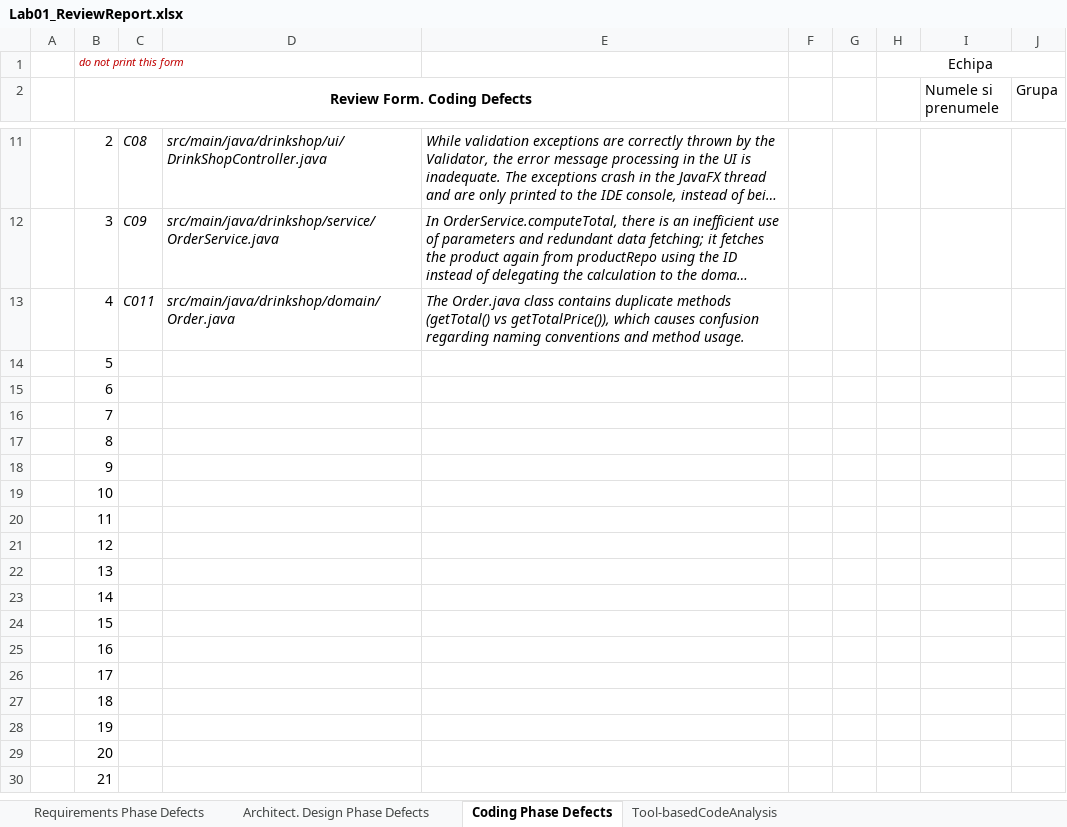
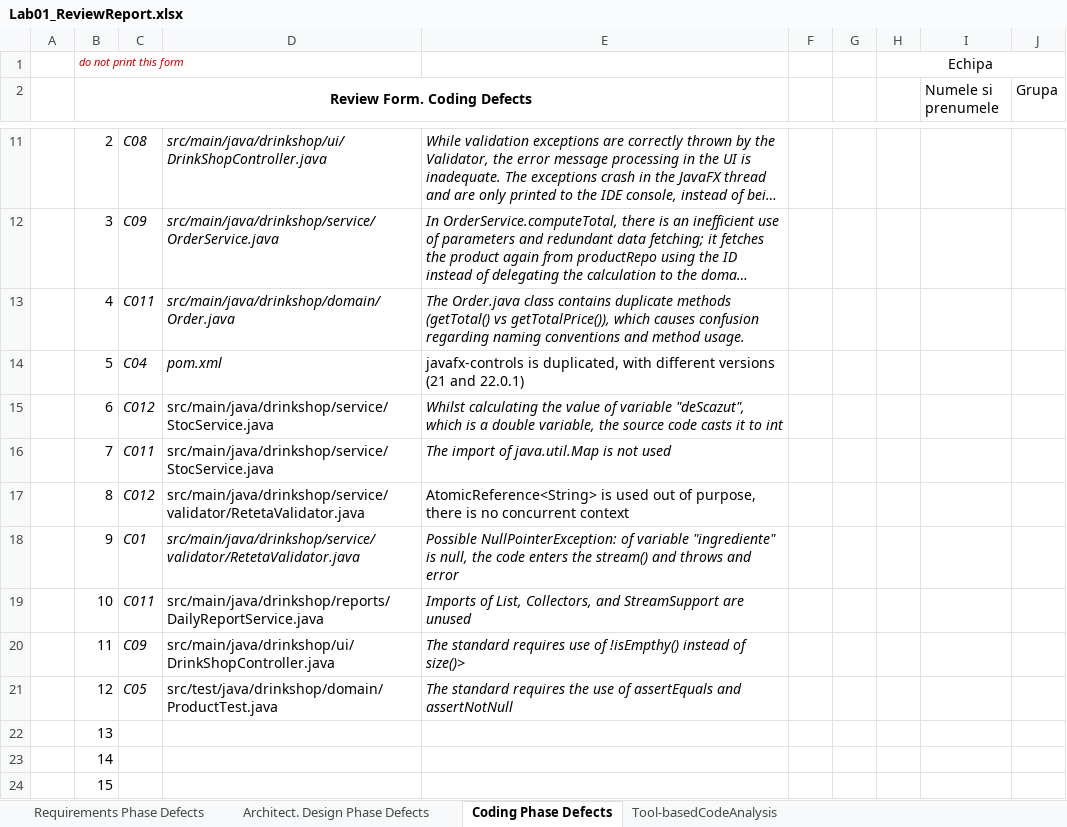
Before and after one commit to elaa10/VVSS_labs, an Excel workbook: docs/Lab01/Lab01_ReviewReport.xlsx, sheet Coding Phase Defects, drawn as a sheet; only a part is shown, gaps mark what is left out; the shorter side is filled out with more unchanged rows; long unchanged cells end in …; values as stored, in another font and other column widths than the file's, no borders; the diff names each change by its address in the sheet, - before the commit and + after, or states it on an @@ line.

```diff
--- a/docs/Lab01/Lab01_ReviewReport.xlsx (sheet Coding Phase Defects)
+++ b/docs/Lab01/Lab01_ReviewReport.xlsx (sheet Coding Phase Defects)
-C14: (empty)
+C14: C04
-D14: (empty)
+D14: pom.xml
-E14: (empty)
+E14: javafx-controls is duplicated, with different versions (21 and 22.0.1)
-C15: (empty)
+C15: C012
-D15:D16: (empty)
+D15:D16: src/main/java/drinkshop/service/StocService.java
-E15: (empty)
+E15: Whilst calculating the value of variable "deScazut", which is a double variable, the source code casts it to int
-C16: (empty)
+C16: C011
-E16: (empty)
+E16: The import of java.util.Map is not used
-C17: (empty)
+C17: C012
-D17:D18: (empty)
+D17:D18: src/main/java/drinkshop/service/validator/RetetaValidator.java
-E17: (empty)
+E17: AtomicReference<String> is used out of purpose, there is no concurrent context
-C18: (empty)
+C18: C01
-E18: (empty)
+E18: Possible NullPointerException: of variable "ingrediente" is null, the code enters the stream() and throws and error
-C19: (empty)
+C19: C011
-D19: (empty)
+D19: src/main/java/drinkshop/reports/DailyReportService.java
-E19: (empty)
+E19: Imports of List, Collectors, and StreamSupport are unused
-C20: (empty)
+C20: C09
-D20: (empty)
+D20: src/main/java/drinkshop/ui/DrinkShopController.java
-E20: (empty)
+E20: The standard requires use of !isEmpthy() instead of size()>
-C21: (empty)
+C21: C05
-D21: (empty)
+D21: src/test/java/drinkshop/domain/ProductTest.java
-E21: (empty)
+E21: The standard requires the use of assertEquals and assertNotNull
```
Also changed, not shown: sheet Tool-basedCodeAnalysis, 8 other files.
